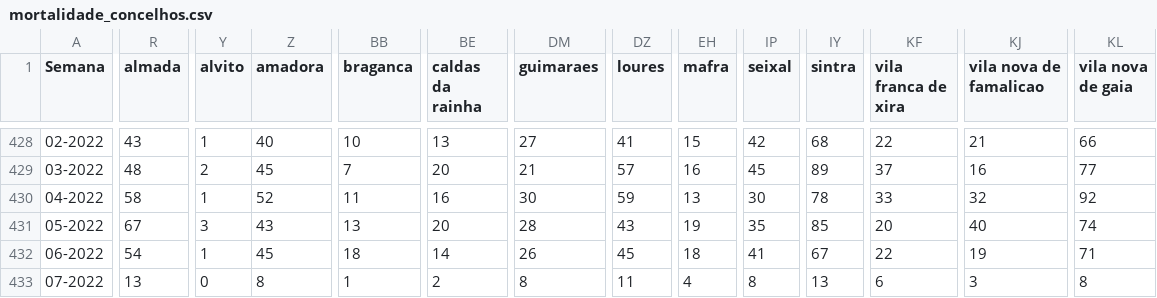
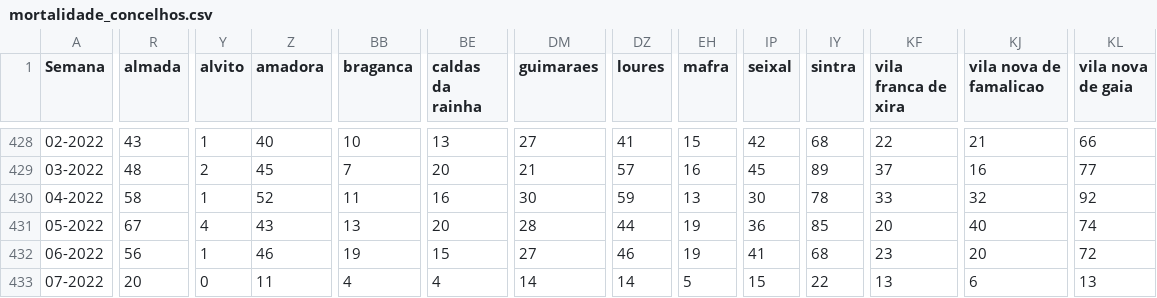
Before and after one commit to dssg-pt/dados-SICOeVM, a CSV file: mortalidade_concelhos.csv, drawn as a sheet; only a part is shown, gaps mark what is left out; the diff covers the shown part only; the diff names each change by its address in the sheet, - before the commit and + after, or states it on an @@ line.

```diff
--- a/mortalidade_concelhos.csv
+++ b/mortalidade_concelhos.csv
-Y431 (alvito): 3
+Y431 (alvito): 4
-DZ431 (loures): 43
+DZ431 (loures): 44
-IP431 (seixal): 35
+IP431 (seixal): 36
-R432 (almada): 54
+R432 (almada): 56
-Z432 (amadora): 45
+Z432 (amadora): 46
-BB432 (braganca): 18
+BB432 (braganca): 19
-BE432 (caldas da rainha): 14
+BE432 (caldas da rainha): 15
-DM432 (guimaraes): 26
+DM432 (guimaraes): 27
-DZ432 (loures): 45
+DZ432 (loures): 46
-EH432 (mafra): 18
+EH432 (mafra): 19
-IY432 (sintra): 67
+IY432 (sintra): 68
-KF432 (vila franca de xira): 22
+KF432 (vila franca de xira): 23
-KJ432 (vila nova de famalicao): 19
+KJ432 (vila nova de famalicao): 20
-KL432 (vila nova de gaia): 71
+KL432 (vila nova de gaia): 72
-R433 (almada): 13
+R433 (almada): 20
-Z433 (amadora): 8
+Z433 (amadora): 11
-BB433 (braganca): 1
+BB433 (braganca): 4
-BE433 (caldas da rainha): 2
+BE433 (caldas da rainha): 4
-DM433 (guimaraes): 8
+DM433 (guimaraes): 14
-DZ433 (loures): 11
+DZ433 (loures): 14
-EH433 (mafra): 4
+EH433 (mafra): 5
-IP433 (seixal): 8
+IP433 (seixal): 15
-IY433 (sintra): 13
+IY433 (sintra): 22
-KF433 (vila franca de xira): 6
+KF433 (vila franca de xira): 13
-KJ433 (vila nova de famalicao): 3
+KJ433 (vila nova de famalicao): 6
-KL433 (vila nova de gaia): 8
+KL433 (vila nova de gaia): 13
```
Also changed, not shown: 135 edited cells elsewhere in this file, 3 other files.
